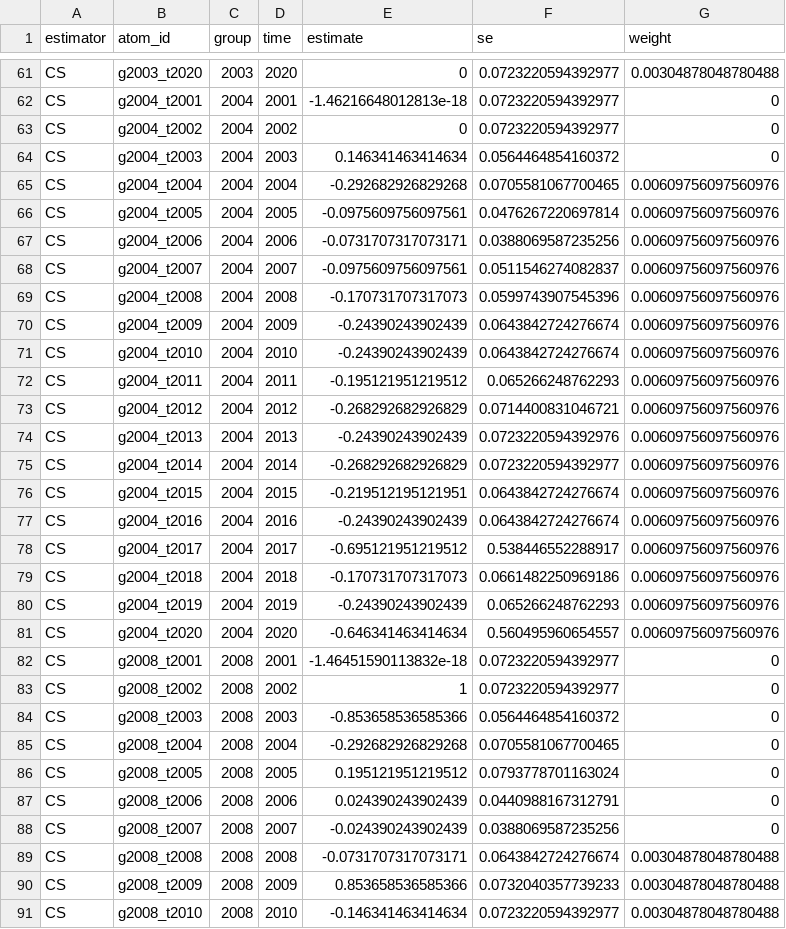
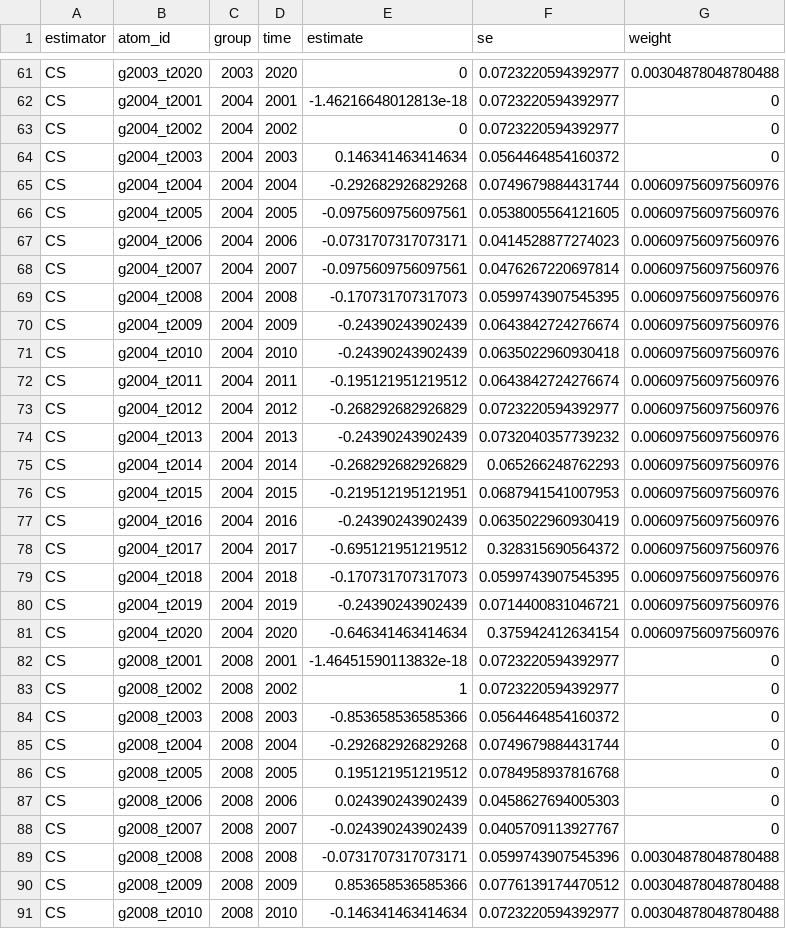
Before and after one commit to Eric-Dobbie/DiDReplication, a CSV file: output/atoms_long.csv, drawn as a sheet; only a part is shown, gaps mark what is left out; the diff covers the shown part only.

```diff
--- a/output/atoms_long.csv
+++ b/output/atoms_long.csv
@@ -64,19 +64,19 @@
 "CS","g2004_t2003",2004,2003,0.146341463414634,0.0564464854160372,0
-"CS","g2004_t2004",2004,2004,-0.292682926829268,0.0705581067700465,0.00609756097560976
-"CS","g2004_t2005",2004,2005,-0.0975609756097561,0.0476267220697814,0.00609756097560976
-"CS","g2004_t2006",2004,2006,-0.0731707317073171,0.0388069587235256,0.00609756097560976
-"CS","g2004_t2007",2004,2007,-0.0975609756097561,0.0511546274082837,0.00609756097560976
-"CS","g2004_t2008",2004,2008,-0.170731707317073,0.0599743907545396,0.00609756097560976
+"CS","g2004_t2004",2004,2004,-0.292682926829268,0.0749679884431744,0.00609756097560976
+"CS","g2004_t2005",2004,2005,-0.0975609756097561,0.0538005564121605,0.00609756097560976
+"CS","g2004_t2006",2004,2006,-0.0731707317073171,0.0414528877274023,0.00609756097560976
+"CS","g2004_t2007",2004,2007,-0.0975609756097561,0.0476267220697814,0.00609756097560976
+"CS","g2004_t2008",2004,2008,-0.170731707317073,0.0599743907545395,0.00609756097560976
 "CS","g2004_t2009",2004,2009,-0.24390243902439,0.0643842724276674,0.00609756097560976
-"CS","g2004_t2010",2004,2010,-0.24390243902439,0.0643842724276674,0.00609756097560976
-"CS","g2004_t2011",2004,2011,-0.195121951219512,0.065266248762293,0.00609756097560976
-"CS","g2004_t2012",2004,2012,-0.268292682926829,0.0714400831046721,0.00609756097560976
-"CS","g2004_t2013",2004,2013,-0.24390243902439,0.0723220594392976,0.00609756097560976
-"CS","g2004_t2014",2004,2014,-0.268292682926829,0.0723220594392977,0.00609756097560976
-"CS","g2004_t2015",2004,2015,-0.219512195121951,0.0643842724276674,0.00609756097560976
-"CS","g2004_t2016",2004,2016,-0.24390243902439,0.0643842724276674,0.00609756097560976
-"CS","g2004_t2017",2004,2017,-0.695121951219512,0.538446552288917,0.00609756097560976
-"CS","g2004_t2018",2004,2018,-0.170731707317073,0.0661482250969186,0.00609756097560976
-"CS","g2004_t2019",2004,2019,-0.24390243902439,0.065266248762293,0.00609756097560976
-"CS","g2004_t2020",2004,2020,-0.646341463414634,0.560495960654557,0.00609756097560976
+"CS","g2004_t2010",2004,2010,-0.24390243902439,0.0635022960930418,0.00609756097560976
+"CS","g2004_t2011",2004,2011,-0.195121951219512,0.0643842724276674,0.00609756097560976
+"CS","g2004_t2012",2004,2012,-0.268292682926829,0.0723220594392977,0.00609756097560976
+"CS","g2004_t2013",2004,2013,-0.24390243902439,0.0732040357739232,0.00609756097560976
+"CS","g2004_t2014",2004,2014,-0.268292682926829,0.065266248762293,0.00609756097560976
+"CS","g2004_t2015",2004,2015,-0.219512195121951,0.0687941541007953,0.00609756097560976
+"CS","g2004_t2016",2004,2016,-0.24390243902439,0.0635022960930419,0.00609756097560976
+"CS","g2004_t2017",2004,2017,-0.695121951219512,0.328315690564372,0.00609756097560976
+"CS","g2004_t2018",2004,2018,-0.170731707317073,0.0599743907545395,0.00609756097560976
+"CS","g2004_t2019",2004,2019,-0.24390243902439,0.0714400831046721,0.00609756097560976
+"CS","g2004_t2020",2004,2020,-0.646341463414634,0.375942412634154,0.00609756097560976
 "CS","g2008_t2001",2008,2001,-1.46451590113832e-18,0.0723220594392977,0
@@ -84,8 +84,8 @@
 "CS","g2008_t2003",2008,2003,-0.853658536585366,0.0564464854160372,0
-"CS","g2008_t2004",2008,2004,-0.292682926829268,0.0705581067700465,0
-"CS","g2008_t2005",2008,2005,0.195121951219512,0.0793778701163024,0
-"CS","g2008_t2006",2008,2006,0.024390243902439,0.0440988167312791,0
-"CS","g2008_t2007",2008,2007,-0.024390243902439,0.0388069587235256,0
-"CS","g2008_t2008",2008,2008,-0.0731707317073171,0.0643842724276674,0.00304878048780488
-"CS","g2008_t2009",2008,2009,0.853658536585366,0.0732040357739233,0.00304878048780488
+"CS","g2008_t2004",2008,2004,-0.292682926829268,0.0749679884431744,0
+"CS","g2008_t2005",2008,2005,0.195121951219512,0.0784958937816768,0
+"CS","g2008_t2006",2008,2006,0.024390243902439,0.0458627694005303,0
+"CS","g2008_t2007",2008,2007,-0.024390243902439,0.0405709113927767,0
+"CS","g2008_t2008",2008,2008,-0.0731707317073171,0.0599743907545396,0.00304878048780488
+"CS","g2008_t2009",2008,2009,0.853658536585366,0.0776139174470512,0.00304878048780488
 "CS","g2008_t2010",2008,2010,-0.146341463414634,0.0723220594392977,0.00304878048780488
```
Also changed, not shown: 169 edited cells elsewhere in this file, output/cs_variants_atoms.csv, output/cs_variants_summary.csv, 8 other files.
